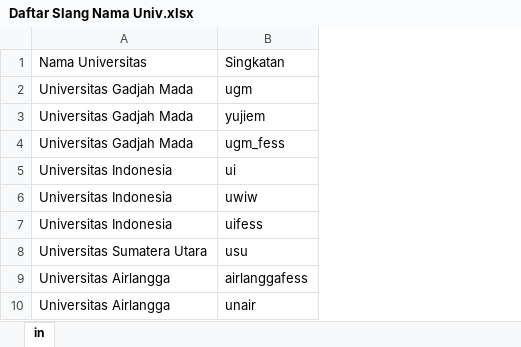
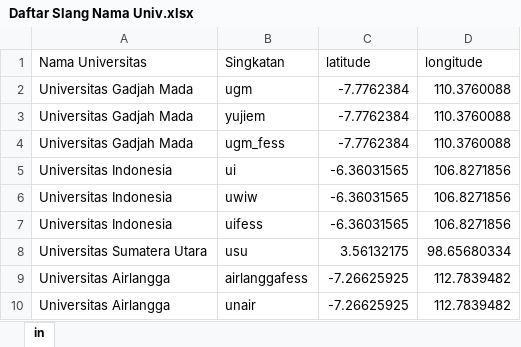
Before and after one commit to rizkyyanuark/Sentiment-Analysis-KIPK-based-Tweets-from-X, an Excel workbook: Dataset/Daftar Slang Nama Univ.xlsx, sheet in, drawn as a sheet; only a part is shown; values as stored, in another font and other column widths than the file's, no borders; the diff names each change by its address in the sheet, - before the commit and + after, or states it on an @@ line.

```diff
--- a/Dataset/Daftar Slang Nama Univ.xlsx (sheet in)
+++ b/Dataset/Daftar Slang Nama Univ.xlsx (sheet in)
+column C (latitude), rows 2-10: -7.7762384 | -7.7762384 | -7.7762384 | -6.36031565 | -6.36031565 | -6.36031565 | 3.56132175 | -7.26625925 | -7.26625925
+column D (longitude), rows 2-10: 110.3760088 | 110.3760088 | 110.3760088 | 106.8271856 | 106.8271856 | 106.8271856 | 98.65680334 | 112.7839482 | 112.7839482
```
Also changed, not shown: 1 other file.
